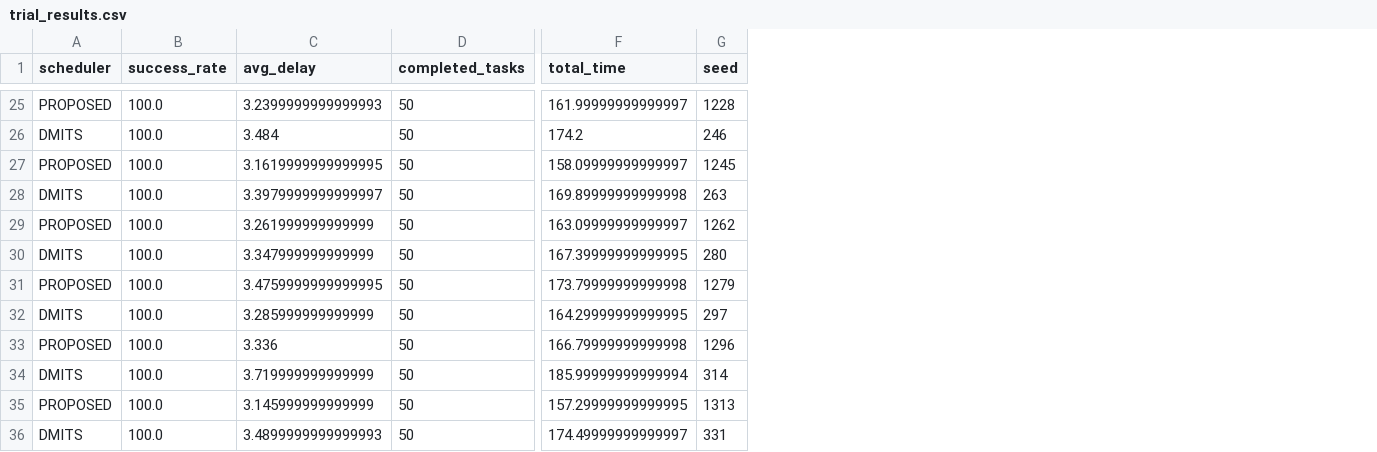
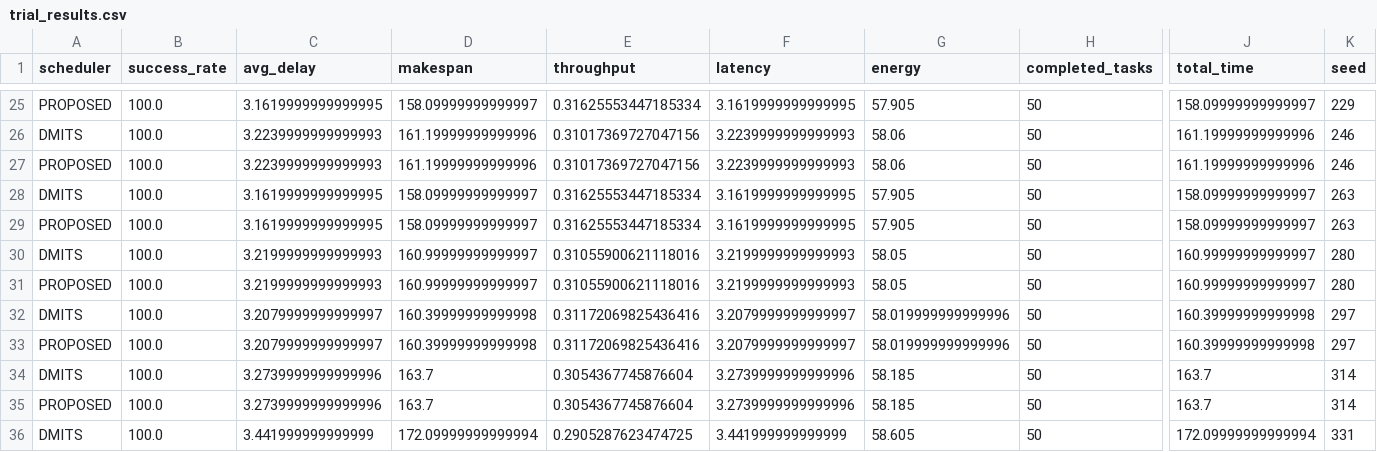
Before and after one commit to GjahnaviR/Mobility-and-Trust-Aware-Scheduling-Framework-for-VFC, a CSV file: results/trial_results.csv, drawn as a sheet; only a part is shown, gaps mark what is left out; addresses are those after the commit; the diff covers the shown part only; the diff names each change by its address in the sheet, - before the commit and + after, or states it on an @@ line.

```diff
--- a/results/trial_results.csv
+++ b/results/trial_results.csv
+column D (makespan), rows 25-36: 158.09999999999997 | 161.19999999999996 | 161.19999999999996 | 158.09999999999997 | 158.09999999999997 | 160.99999999999997 | 160.99999999999997 | 160.39999999999998 | 160.39999999999998 | 163.7 | 163.7 | 172.09999999999994
+column E (throughput), rows 25-36: 0.31625553447185334 | 0.31017369727047156 | 0.31017369727047156 | 0.31625553447185334 | 0.31625553447185334 | 0.31055900621118016 | 0.31055900621118016 | 0.31172069825436416 | 0.31172069825436416 | 0.3054367745876604 | 0.3054367745876604 | 0.2905287623474725
+column F (latency), rows 25-36: 3.1619999999999995 | 3.2239999999999993 | 3.2239999999999993 | 3.1619999999999995 | 3.1619999999999995 | 3.2199999999999993 | 3.2199999999999993 | 3.2079999999999997 | 3.2079999999999997 | 3.2739999999999996 | 3.2739999999999996 | 3.441999999999999
+column G (energy), rows 25-36: 57.905 | 58.06 | 58.06 | 57.905 | 57.905 | 58.05 | 58.05 | 58.019999999999996 | 58.019999999999996 | 58.185 | 58.185 | 58.605
-C25 (avg_delay): 3.2399999999999993
+C25 (avg_delay): 3.1619999999999995
-J25 (total_time): 161.99999999999997
+J25 (total_time): 158.09999999999997
-K25 (seed): 1228
+K25 (seed): 229
-C26 (avg_delay): 3.484
+C26 (avg_delay): 3.2239999999999993
-J26 (total_time): 174.2
+J26 (total_time): 161.19999999999996
-C27 (avg_delay): 3.1619999999999995
+C27 (avg_delay): 3.2239999999999993
-J27 (total_time): 158.09999999999997
+J27 (total_time): 161.19999999999996
-K27 (seed): 1245
+K27 (seed): 246
-C28 (avg_delay): 3.3979999999999997
+C28 (avg_delay): 3.1619999999999995
-J28 (total_time): 169.89999999999998
+J28 (total_time): 158.09999999999997
-C29 (avg_delay): 3.261999999999999
+C29 (avg_delay): 3.1619999999999995
-J29 (total_time): 163.09999999999997
+J29 (total_time): 158.09999999999997
-K29 (seed): 1262
+K29 (seed): 263
-C30 (avg_delay): 3.347999999999999
+C30 (avg_delay): 3.2199999999999993
-J30 (total_time): 167.39999999999995
+J30 (total_time): 160.99999999999997
-C31 (avg_delay): 3.4759999999999995
+C31 (avg_delay): 3.2199999999999993
-J31 (total_time): 173.79999999999998
+J31 (total_time): 160.99999999999997
-K31 (seed): 1279
+K31 (seed): 280
-C32 (avg_delay): 3.285999999999999
+C32 (avg_delay): 3.2079999999999997
-J32 (total_time): 164.29999999999995
+J32 (total_time): 160.39999999999998
-C33 (avg_delay): 3.336
+C33 (avg_delay): 3.2079999999999997
-J33 (total_time): 166.79999999999998
+J33 (total_time): 160.39999999999998
-K33 (seed): 1296
+K33 (seed): 297
-C34 (avg_delay): 3.719999999999999
+C34 (avg_delay): 3.2739999999999996
-J34 (total_time): 185.99999999999994
+J34 (total_time): 163.7
-C35 (avg_delay): 3.145999999999999
+C35 (avg_delay): 3.2739999999999996
-J35 (total_time): 157.29999999999995
+J35 (total_time): 163.7
-K35 (seed): 1313
+K35 (seed): 314
-C36 (avg_delay): 3.4899999999999993
+C36 (avg_delay): 3.441999999999999
-J36 (total_time): 174.49999999999997
+J36 (total_time): 172.09999999999994
```
Also changed, not shown: 124 edited cells elsewhere in this file, 17 other files.
